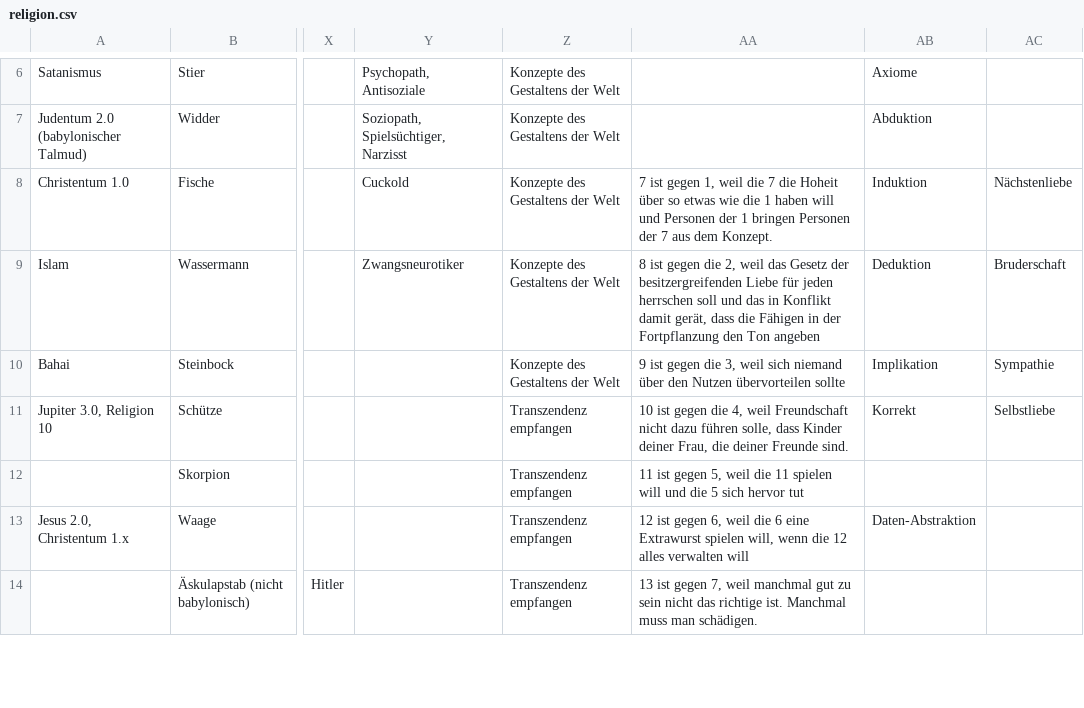
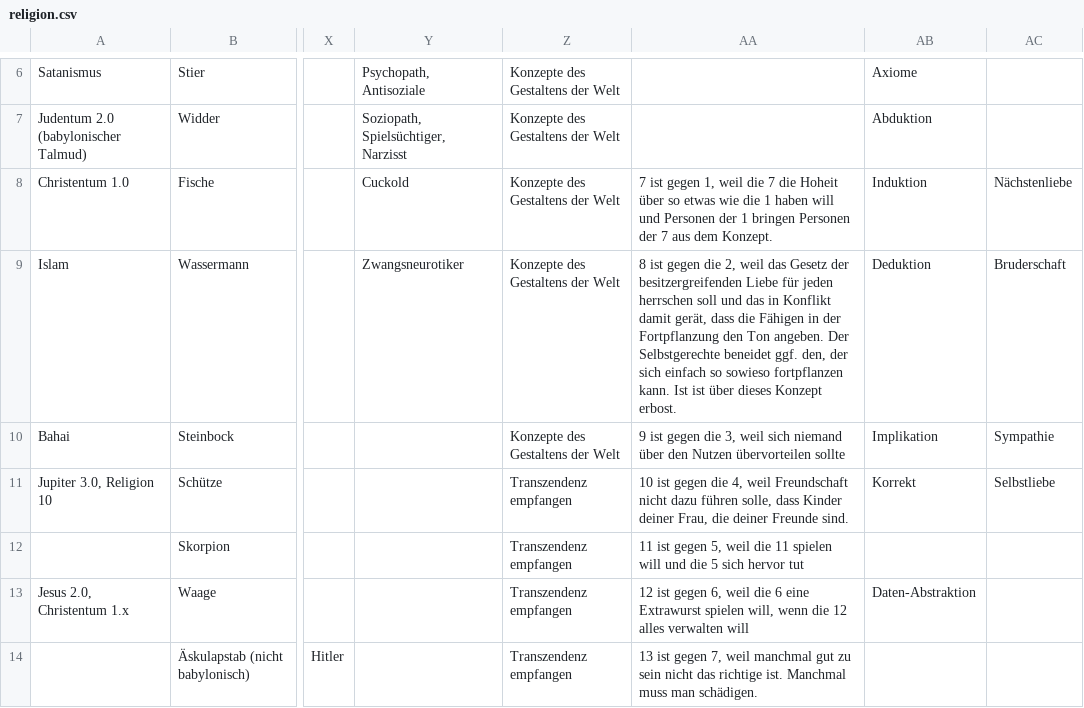
Before and after one commit to githubuser2000/reta.old.repaired, a CSV file: religion.csv, drawn as a sheet; only a part is shown, gaps mark what is left out; the diff names each change by its address in the sheet, - before the commit and + after, or states it on an @@ line.

```diff
--- a/religion.csv
+++ b/religion.csv
-AA9: …den Ton angeben
+AA9: …den Ton angeben. Der Selbstgerechte beneidet ggf. den, der sich einfach so sowieso fortpflanzen kann. Ist ist über dieses Konzept erbost.
```
Also changed, not shown: kombi.csv, 2 other files.
